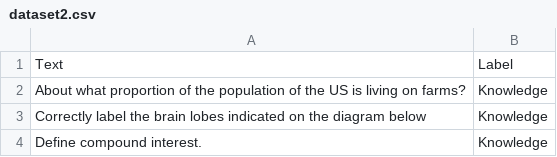
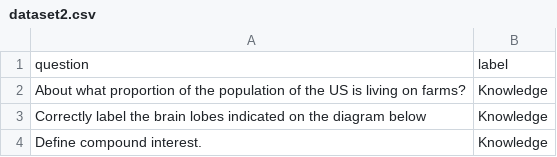
Before and after one commit to 99pranit/Qillion, a CSV file: dataset/dataset2.csv, drawn as a sheet; only a part is shown; removed rows and columns are numbered as before the commit, all else as after; the diff names each change by its address in the sheet, - before the commit and + after, or states it on an @@ line.

```diff
--- a/dataset/dataset2.csv
+++ b/dataset/dataset2.csv
-row 1: Text | Label
+row 1: question | label
```
Also changed, not shown: dataset/dataset1.csv, dataset/dataset3.csv, 4 other files.
